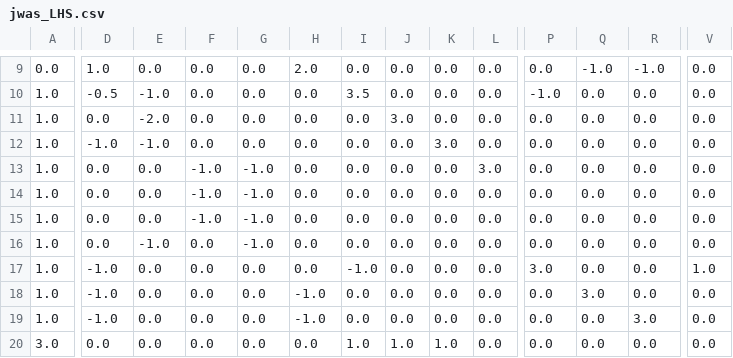
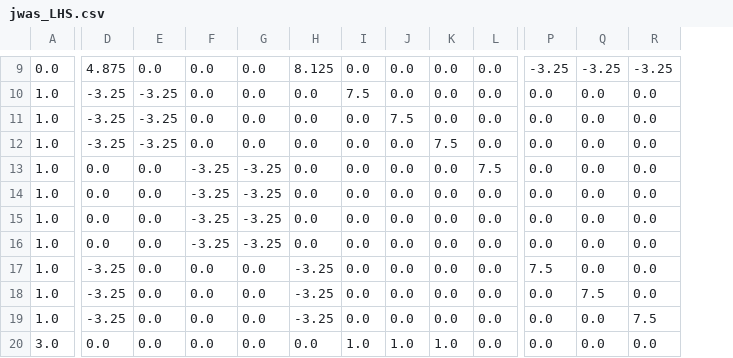
Before and after one commit to Poissonfish/LMMonBoard, a CSV file: myapp/out/jwas_LHS.csv, drawn as a sheet; only a part is shown, gaps mark what is left out; the diff covers the shown part only; the diff names each change by its address in the sheet, - before the commit and + after, or states it on an @@ line.

```diff
--- a/myapp/out/jwas_LHS.csv
+++ b/myapp/out/jwas_LHS.csv
-column V, rows 9-20: 0.0 | 0.0 | 0.0 | 0.0 | 0.0 | 0.0 | 0.0 | 0.0 | 1.0 | 0.0 | 0.0 | 0.0
-D9: 1.0
+D9: 4.875
-H9: 2.0
+H9: 8.125
-P9: 0.0
+P9: -3.25
-Q9: -1.0
+Q9: -3.25
-R9: -1.0
+R9: -3.25
-D10: -0.5
+D10: -3.25
-E10: -1.0
+E10: -3.25
-I10: 3.5
+I10: 7.5
-P10: -1.0
+P10: 0.0
-D11: 0.0
+D11: -3.25
-E11: -2.0
+E11: -3.25
-J11: 3.0
+J11: 7.5
-D12: -1.0
+D12: -3.25
-E12: -1.0
+E12: -3.25
-K12: 3.0
+K12: 7.5
-F13:F15: -1.0
+F13:F15: -3.25
-G13:G16: -1.0
+G13:G16: -3.25
-L13: 3.0
+L13: 7.5
-E16: -1.0
+E16: 0.0
-F16: 0.0
+F16: -3.25
-D17:D19: -1.0
+D17:D19: -3.25
-H17: 0.0
+H17: -3.25
-I17: -1.0
+I17: 0.0
-P17: 3.0
+P17: 7.5
-H18:H19: -1.0
+H18:H19: -3.25
-Q18: 3.0
+Q18: 7.5
-R19: 3.0
+R19: 7.5
```
Also changed, not shown: 1 removed row and 41 edited cells elsewhere in this file, myapp/out/jwas_Z.csv, myapp/out/jwas_ped.csv, 14 other files.
